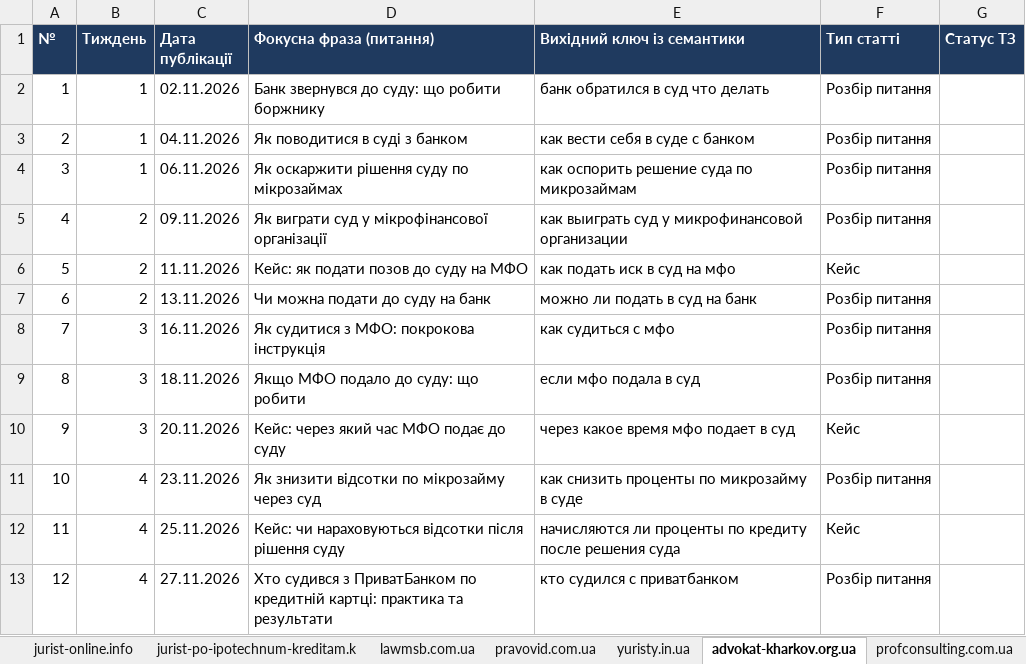
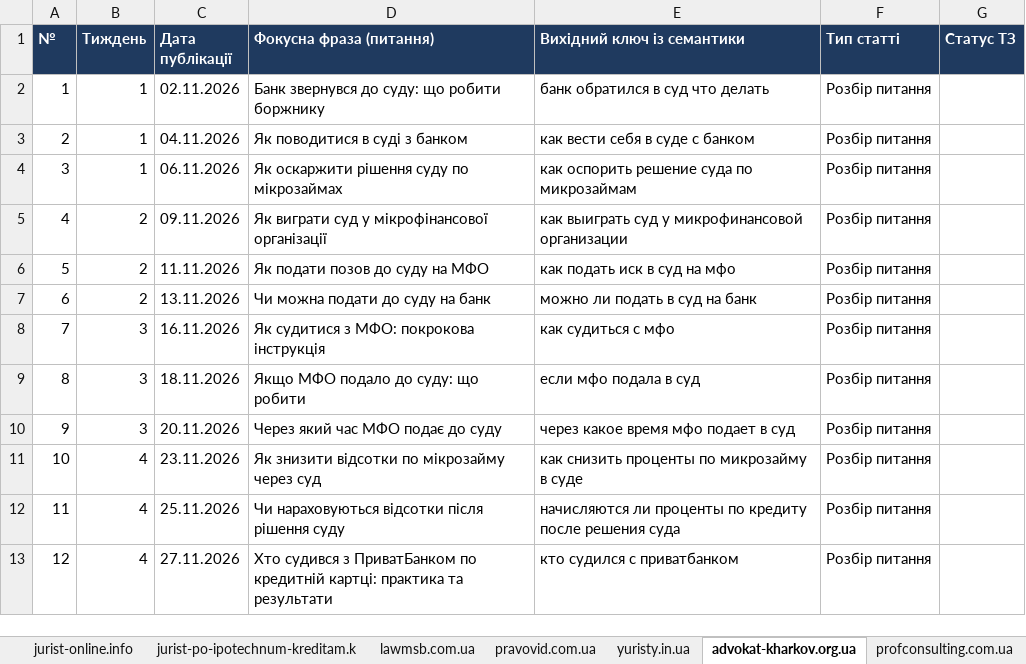
Before and after one commit to andreevna1999k-art/work, an Excel workbook: content-plans/content-plans_16-sites_nov-2026.xlsx, sheet advokat-kharkov.org.ua, drawn as a sheet; values as stored, in another font and other column widths than the file's, no borders; the diff names each change by its address in the sheet, - before the commit and + after, or states it on an @@ line.

```diff
--- a/content-plans/content-plans_16-sites_nov-2026.xlsx (sheet advokat-kharkov.org.ua)
+++ b/content-plans/content-plans_16-sites_nov-2026.xlsx (sheet advokat-kharkov.org.ua)
-D6 (Фокусна фраза (питання)): Кейс: як подати позов до суду на МФО
+D6 (Фокусна фраза (питання)): Як подати позов до суду на МФО
-F6 (Тип статті): Кейс
+F6 (Тип статті): Розбір питання
-D10 (Фокусна фраза (питання)): Кейс: через який час МФО подає до суду
+D10 (Фокусна фраза (питання)): Через який час МФО подає до суду
-F10 (Тип статті): Кейс
+F10 (Тип статті): Розбір питання
-D12 (Фокусна фраза (питання)): Кейс: чи нараховуються відсотки…
+D12 (Фокусна фраза (питання)): Чи нараховуються відсотки…
-F12 (Тип статті): Кейс
+F12 (Тип статті): Розбір питання
```
Also changed, not shown: sheet bankruptcyukraine.com, sheet lawmsb.com.ua, sheet profconsulting.com.ua, sheet urists.com.ua, sheet jurist-online.info, sheet pravovid.com.ua, 9 more sheets.
